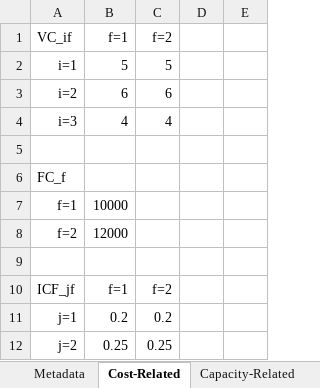
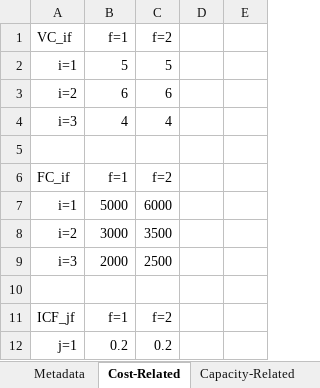
Before and after one commit to johnpaulguzman/MINLP-Solve, an Excel workbook: minlp/Parameters.xlsx, sheet Cost-Related, drawn as a sheet; only a part is shown; the shorter side is filled out with more unchanged rows; values as stored, in another font and other column widths than the file's, no borders; removed rows and columns are numbered as before the commit, all else as after; the diff names each change by its address in the sheet, - before the commit and + after, or states it on an @@ line.

```diff
--- a/minlp/Parameters.xlsx (sheet Cost-Related)
+++ b/minlp/Parameters.xlsx (sheet Cost-Related)
-row 6: FC_f
-row 7: f=1 | 10000
-row 8: f=2 | 12000
+row 6: FC_if | f=1 | f=2
+row 7: i=1 | 5000 | 6000
+row 8: i=2 | 3000 | 3500
+row 9: i=3 | 2000 | 2500
```
Also changed, not shown: sheet Metadata, 3 other files.
